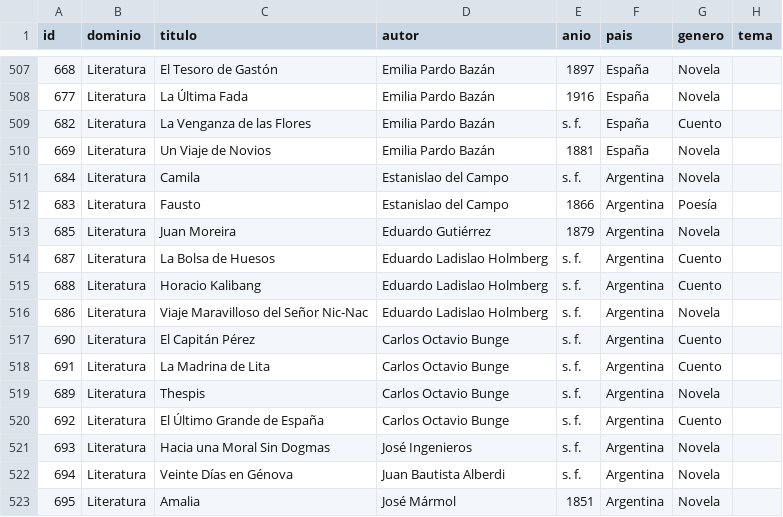
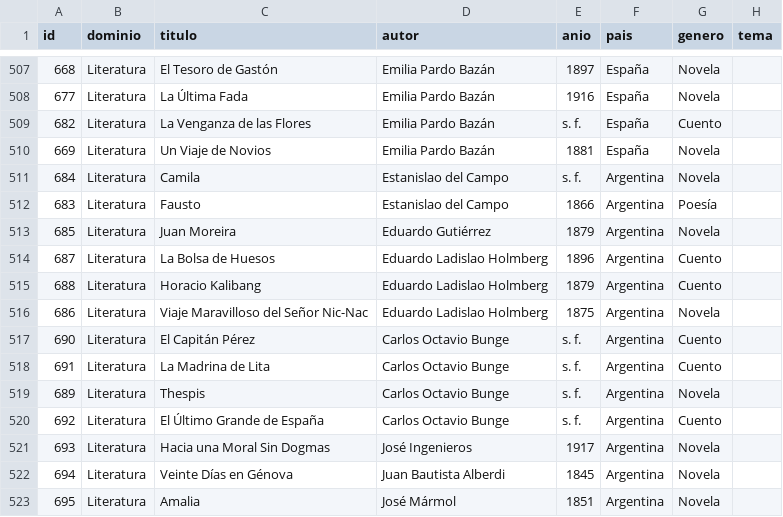
Before and after one commit to rmretamaleso/tintaydatos, a CSV file: catalogo.csv, drawn as a sheet; only a part is shown, gaps mark what is left out; the diff covers the shown part only; the diff names each change by its address in the sheet, - before the commit and + after, or states it on an @@ line.

```diff
--- a/catalogo.csv
+++ b/catalogo.csv
-E514 (anio): s. f.
+E514 (anio): 1896
-E515 (anio): s. f.
+E515 (anio): 1879
-E516 (anio): s. f.
+E516 (anio): 1875
-E521 (anio): s. f.
+E521 (anio): 1917
-E522 (anio): s. f.
+E522 (anio): 1845
```
Also changed, not shown: 94 edited cells elsewhere in this file, 45 other files.
